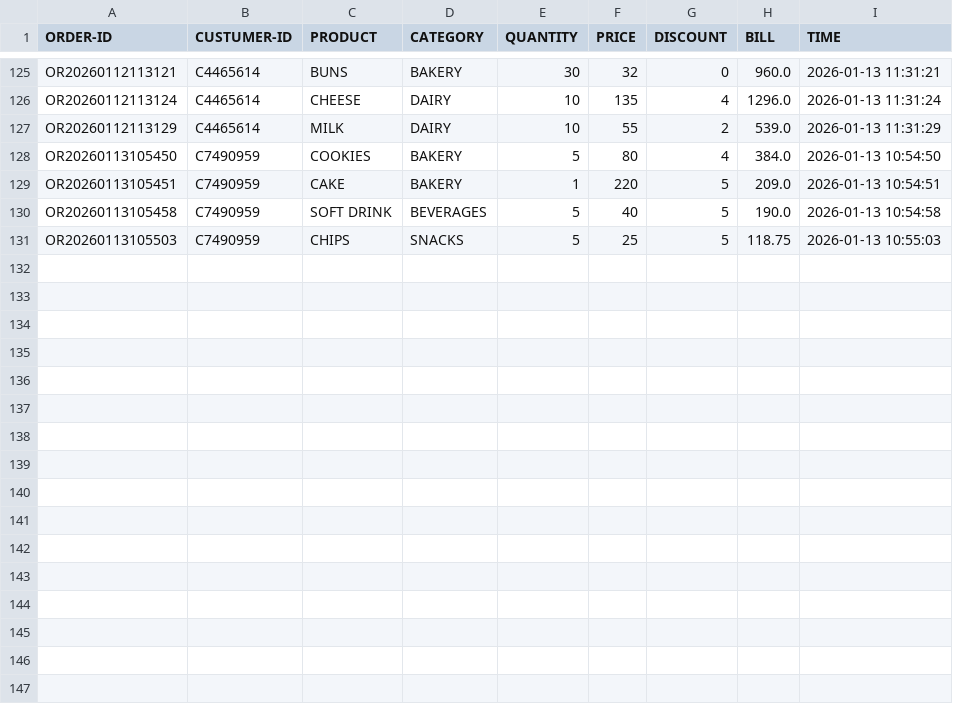
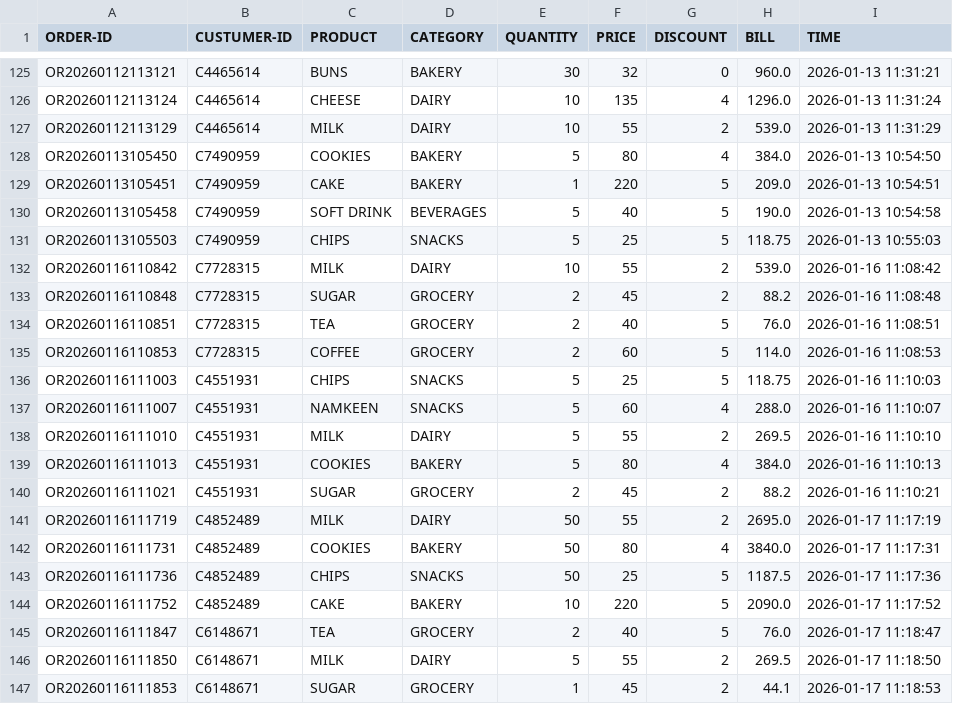
Before and after one commit to TanishkBhatt/Market-Management-System, a CSV file: DataBase/salesDB.csv, drawn as a sheet; only a part is shown, gaps mark what is left out; the diff names each change by its address in the sheet, - before the commit and + after, or states it on an @@ line.

Commit message:
Restore header and add sales data entries
Restored the header row and added sales data entries.

```diff
--- a/DataBase/salesDB.csv
+++ b/DataBase/salesDB.csv
+row 132: OR20260116110842 | C7728315 | MILK | DAIRY | 10 | 55 | 2 | 539.0 | 2026-01-16 11:08:42
+row 133: OR20260116110848 | C7728315 | SUGAR | GROCERY | 2 | 45 | 2 | 88.2 | 2026-01-16 11:08:48
+row 134: OR20260116110851 | C7728315 | TEA | GROCERY | 2 | 40 | 5 | 76.0 | 2026-01-16 11:08:51
+row 135: OR20260116110853 | C7728315 | COFFEE | GROCERY | 2 | 60 | 5 | 114.0 | 2026-01-16 11:08:53
+row 136: OR20260116111003 | C4551931 | CHIPS | SNACKS | 5 | 25 | 5 | 118.75 | 2026-01-16 11:10:03
+row 137: OR20260116111007 | C4551931 | NAMKEEN | SNACKS | 5 | 60 | 4 | 288.0 | 2026-01-16 11:10:07
+row 138: OR20260116111010 | C4551931 | MILK | DAIRY | 5 | 55 | 2 | 269.5 | 2026-01-16 11:10:10
+row 139: OR20260116111013 | C4551931 | COOKIES | BAKERY | 5 | 80 | 4 | 384.0 | 2026-01-16 11:10:13
+row 140: OR20260116111021 | C4551931 | SUGAR | GROCERY | 2 | 45 | 2 | 88.2 | 2026-01-16 11:10:21
+row 141: OR20260116111719 | C4852489 | MILK | DAIRY | 50 | 55 | 2 | 2695.0 | 2026-01-17 11:17:19
+row 142: OR20260116111731 | C4852489 | COOKIES | BAKERY | 50 | 80 | 4 | 3840.0 | 2026-01-17 11:17:31
+row 143: OR20260116111736 | C4852489 | CHIPS | SNACKS | 50 | 25 | 5 | 1187.5 | 2026-01-17 11:17:36
+row 144: OR20260116111752 | C4852489 | CAKE | BAKERY | 10 | 220 | 5 | 2090.0 | 2026-01-17 11:17:52
+row 145: OR20260116111847 | C6148671 | TEA | GROCERY | 2 | 40 | 5 | 76.0 | 2026-01-17 11:18:47
+row 146: OR20260116111850 | C6148671 | MILK | DAIRY | 5 | 55 | 2 | 269.5 | 2026-01-17 11:18:50
+row 147: OR20260116111853 | C6148671 | SUGAR | GROCERY | 1 | 45 | 2 | 44.1 | 2026-01-17 11:18:53
```
